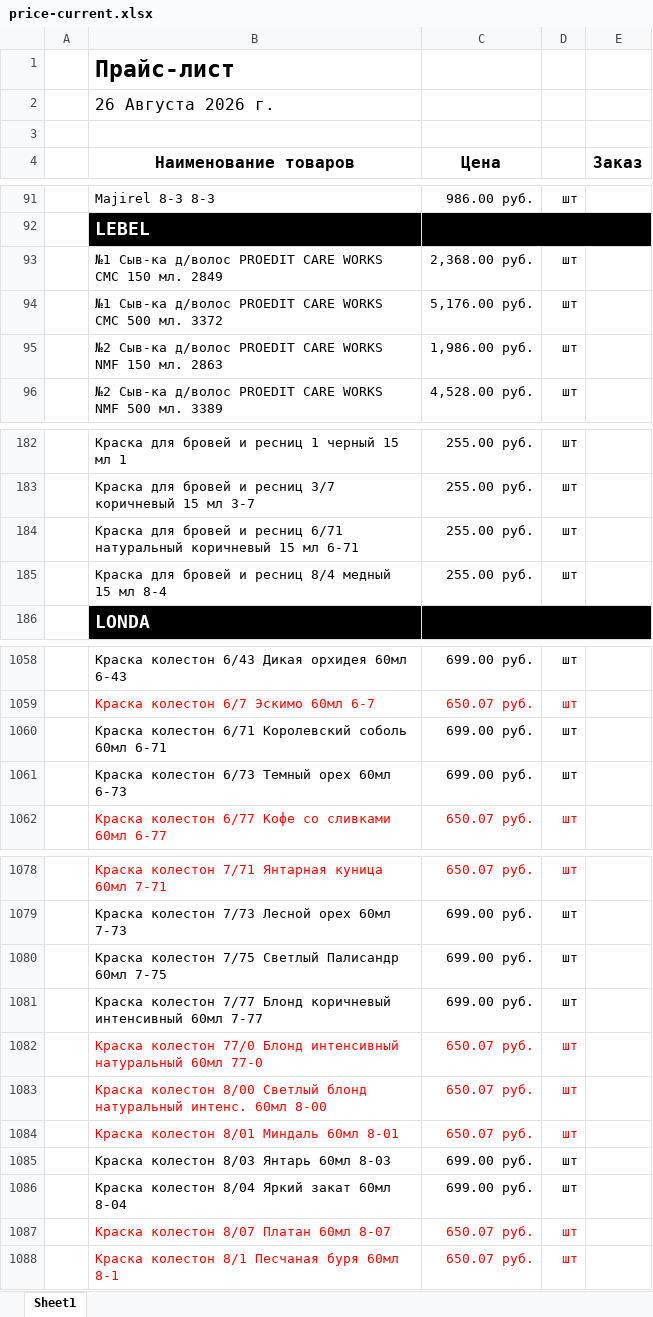
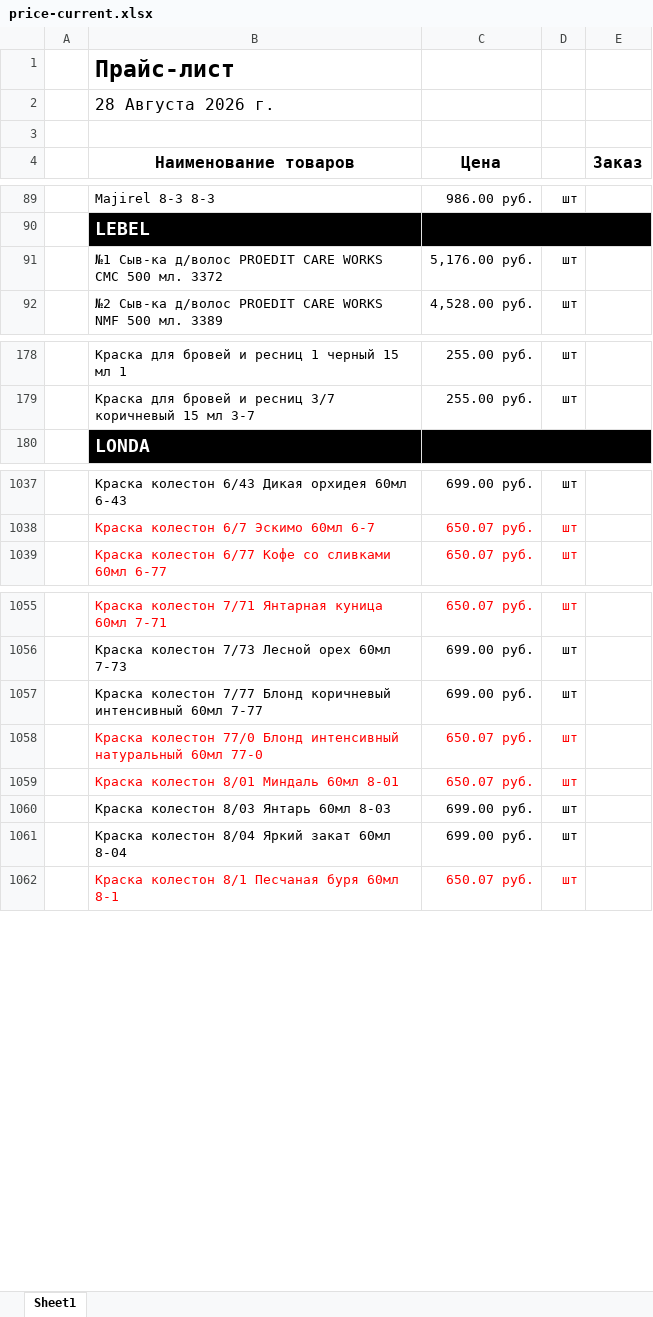
Before and after one commit to aiodoggmd/zilma-site, an Excel workbook: public/prices/price-current.xlsx, sheet Sheet1, drawn as a sheet; only a part is shown, gaps mark what is left out; values as stored, in another font and other column widths than the file's, no borders; removed rows and columns are numbered as before the commit, all else as after; the diff covers the shown part only; the diff names each change by its address in the sheet, - before the commit and + after, or states it on an @@ line.

Commit message:
Прайс обновлён на 28.08.2026 + чинит рваный хвост таблицы
Исходники: общий прайс (красным акция) 28,08,2026.xlsx + Остатки_28,08,2026.xlsx.
1122 позиции, 316 в акции, 116 новинок за 14 дней.

Заодно два бага в build_price_current.py, найденных на этом прогоне:
- техническая пустая строка в конце 1С-экспорта раньше не удалялась и
  оставляла рваный обрывок границы на скачиваемом файле;
- после её удаления вскрылось, что у таблицы никогда не было своей
  нижней границы (держалась на соседней строке) - добавлена explicit
  граница на последней строке (close_table_bottom()).

```diff
--- a/public/prices/price-current.xlsx (sheet Sheet1)
+++ b/public/prices/price-current.xlsx (sheet Sheet1)
-B2 (Наименование товаров): 26 Августа 2026 г.
+B2 (Наименование товаров): 28 Августа 2026 г.
-row 93:  | №1 Сыв-ка д/волос PROEDIT CARE WORKS CMC 150 мл. 2849 | 2,368.00 руб. | шт
-row 95:  | №2 Сыв-ка д/волос PROEDIT CARE WORKS NMF 150 мл. 2863 | 1,986.00 руб. | шт
-row 184:  | Краска для бровей и ресниц 6/71 натуральный коричневый 15 мл 6-71 | 255.00 руб. | шт
-row 185:  | Краска для бровей и ресниц 8/4 медный 15 мл 8-4 | 255.00 руб. | шт
-row 1060:  | Краска колестон 6/71 Королевский соболь 60мл 6-71 | 699.00 руб. | шт
-row 1061:  | Краска колестон 6/73 Темный орех 60мл 6-73 | 699.00 руб. | шт
-row 1080:  | Краска колестон 7/75 Светлый Палисандр 60мл 7-75 | 699.00 руб. | шт
-row 1083:  | Краска колестон 8/00 Светлый блонд натуральный интенс. 60мл 8-00 | 650.07 руб. | шт
-row 1087:  | Краска колестон 8/07 Платан 60мл 8-07 | 650.07 руб. | шт
```
Also changed, not shown: 1 added row, 18 removed rows and 6 edited cells elsewhere in this sheet, 4 other files.
